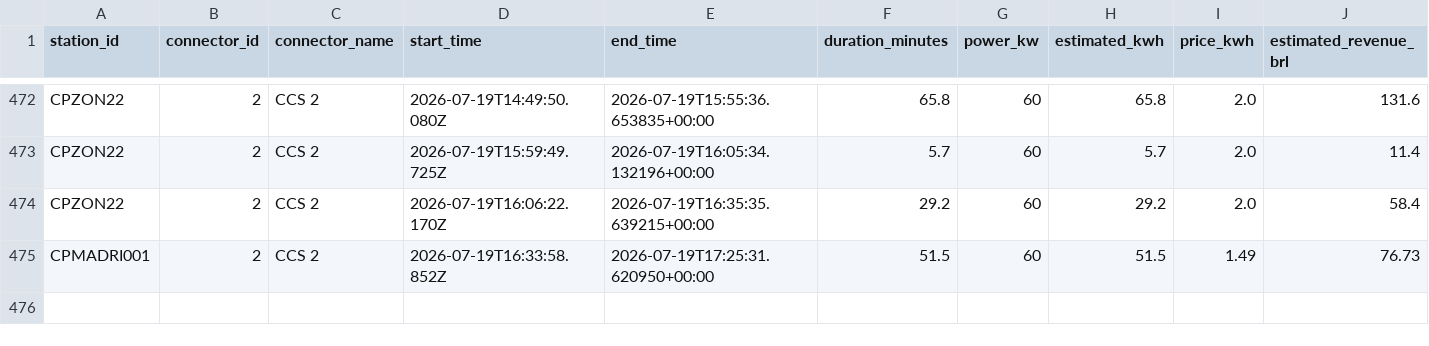
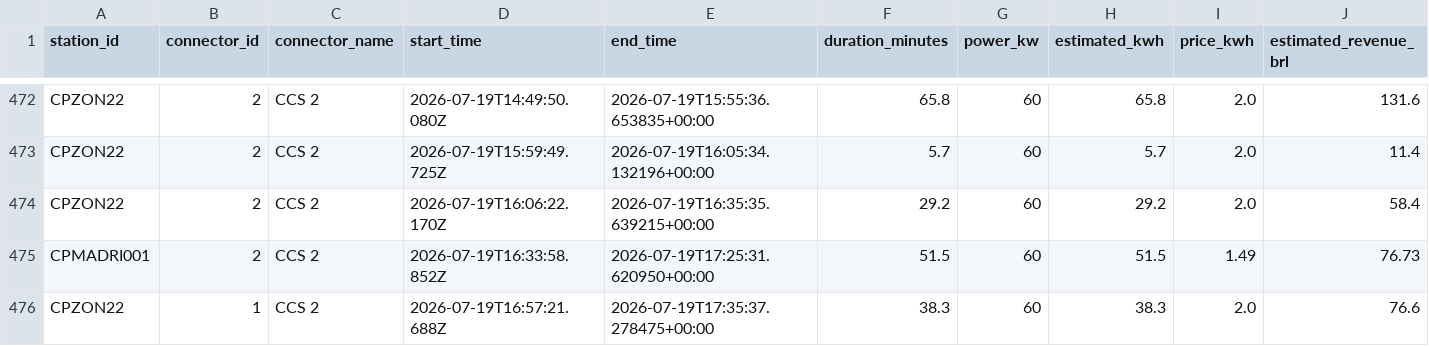
Before and after one commit to Thrcordeiro/ev-monitor, a CSV file: data/sessions.csv, drawn as a sheet; only a part is shown, gaps mark what is left out; rows hold the shown columns only; the diff names each change by its address in the sheet, - before the commit and + after, or states it on an @@ line.

```diff
--- a/data/sessions.csv
+++ b/data/sessions.csv
+row 476: CPZON22 | 1 | CCS 2 | 2026-07-19T16:57:21.688Z | 2026-07-19T17:35:37.278475+00:00 | 38.3 | 60 | 38.3 | 2.0 | 76.6
```
Also changed, not shown: data/metrics.csv, 5 other files.
